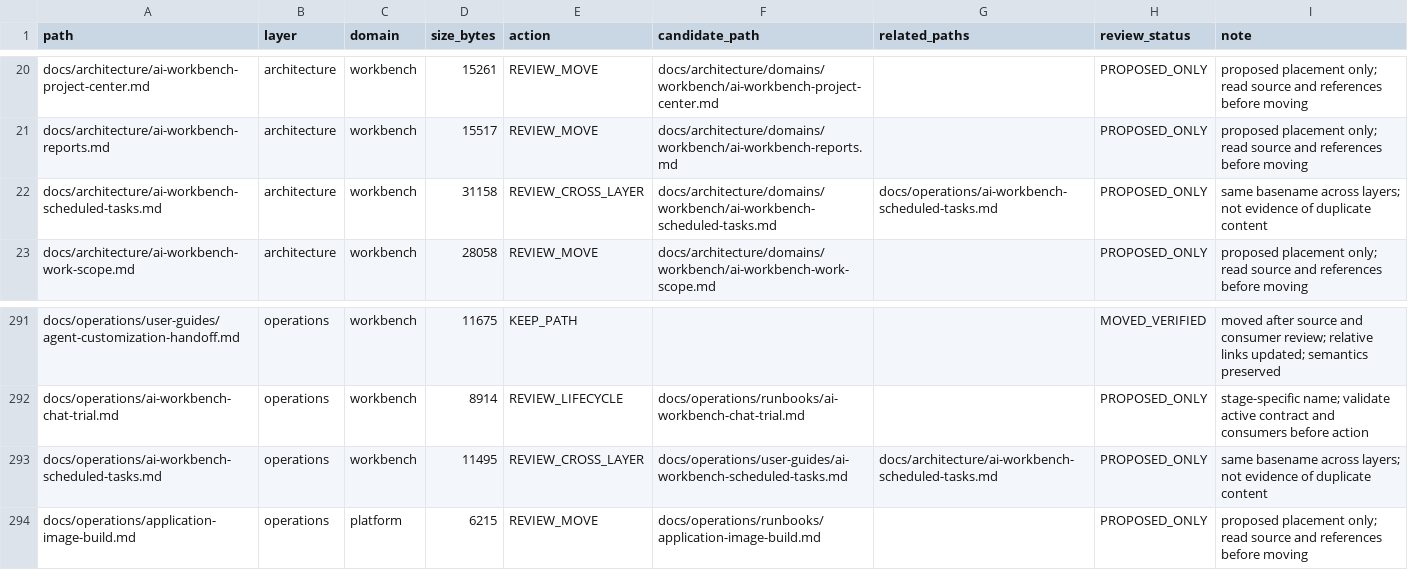
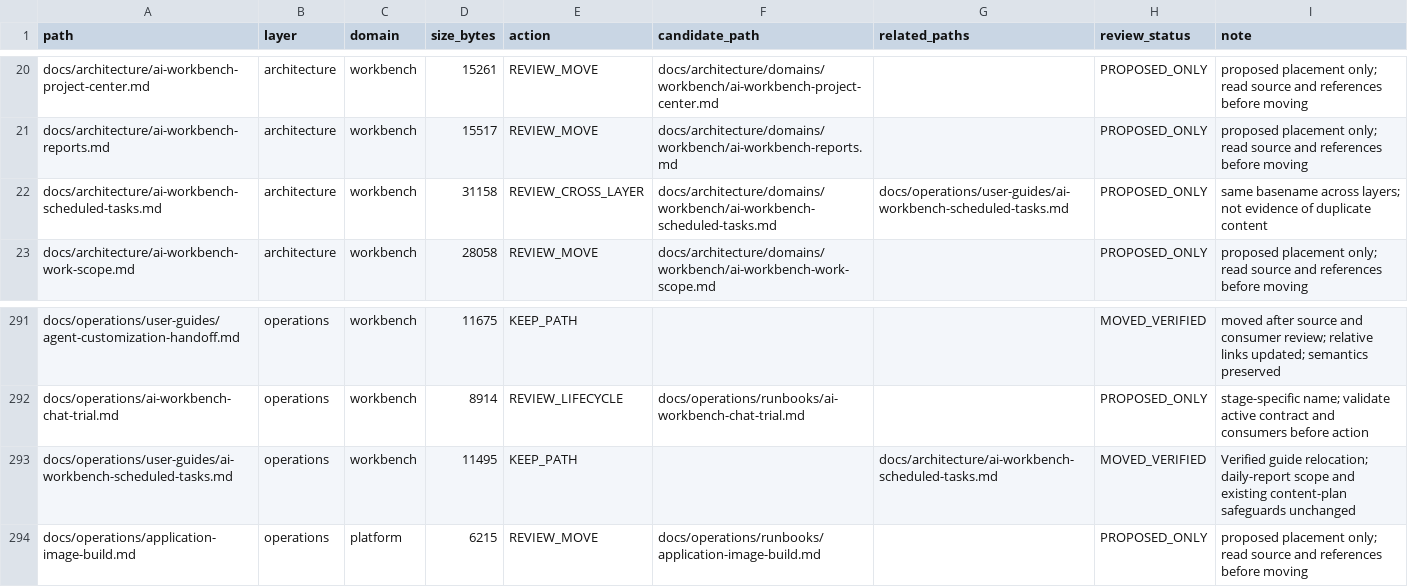
Before and after one commit to henryxu1008/shuomi-ai-commerce, a CSV file: docs/document-inventory.csv, drawn as a sheet; only a part is shown, gaps mark what is left out.

Commit message:
docs(guides): relocate scheduled task user guide

```diff
--- a/docs/document-inventory.csv
+++ b/docs/document-inventory.csv
@@ -21,3 +21,3 @@ docs/architecture/ai-workbench-project-center.md,architecture,workbench,15261,RE
 docs/architecture/ai-workbench-reports.md,architecture,workbench,15517,REVIEW_MOVE,docs/architecture/domains/workbench/ai-workbench-reports.md,,PROPOSED_ONLY,proposed placement only; read source and references before moving
-docs/architecture/ai-workbench-scheduled-tasks.md,architecture,workbench,31158,REVIEW_CROSS_LAYER,docs/architecture/domains/workbench/ai-workbench-scheduled-tasks.md,docs/operations/ai-workbench-scheduled-tasks.md,PROPOSED_ONLY,same basename across layers; not evidence of duplicate content
+docs/architecture/ai-workbench-scheduled-tasks.md,architecture,workbench,31158,REVIEW_CROSS_LAYER,docs/architecture/domains/workbench/ai-workbench-scheduled-tasks.md,docs/operations/user-guides/ai-workbench-scheduled-tasks.md,PROPOSED_ONLY,same basename across layers; not evidence of duplicate content
 docs/architecture/ai-workbench-work-scope.md,architecture,workbench,28058,REVIEW_MOVE,docs/architecture/domains/workbench/ai-workbench-work-scope.md,,PROPOSED_ONLY,proposed placement only; read source and references before moving
@@ -292,3 +292,3 @@ docs/operations/user-guides/agent-customization-handoff.md,operations,workbench,
 docs/operations/ai-workbench-chat-trial.md,operations,workbench,8914,REVIEW_LIFECYCLE,docs/operations/runbooks/ai-workbench-chat-trial.md,,PROPOSED_ONLY,stage-specific name; validate active contract and consumers before action
-docs/operations/ai-workbench-scheduled-tasks.md,operations,workbench,11495,REVIEW_CROSS_LAYER,docs/operations/user-guides/ai-workbench-scheduled-tasks.md,docs/architecture/ai-workbench-scheduled-tasks.md,PROPOSED_ONLY,same basename across layers; not evidence of duplicate content
+docs/operations/user-guides/ai-workbench-scheduled-tasks.md,operations,workbench,11495,KEEP_PATH,,docs/architecture/ai-workbench-scheduled-tasks.md,MOVED_VERIFIED,Verified guide relocation; daily-report scope and existing content-plan safeguards unchanged
 docs/operations/application-image-build.md,operations,platform,6215,REVIEW_MOVE,docs/operations/runbooks/application-image-build.md,,PROPOSED_ONLY,proposed placement only; read source and references before moving
```
Also changed, not shown: 5 other files.
